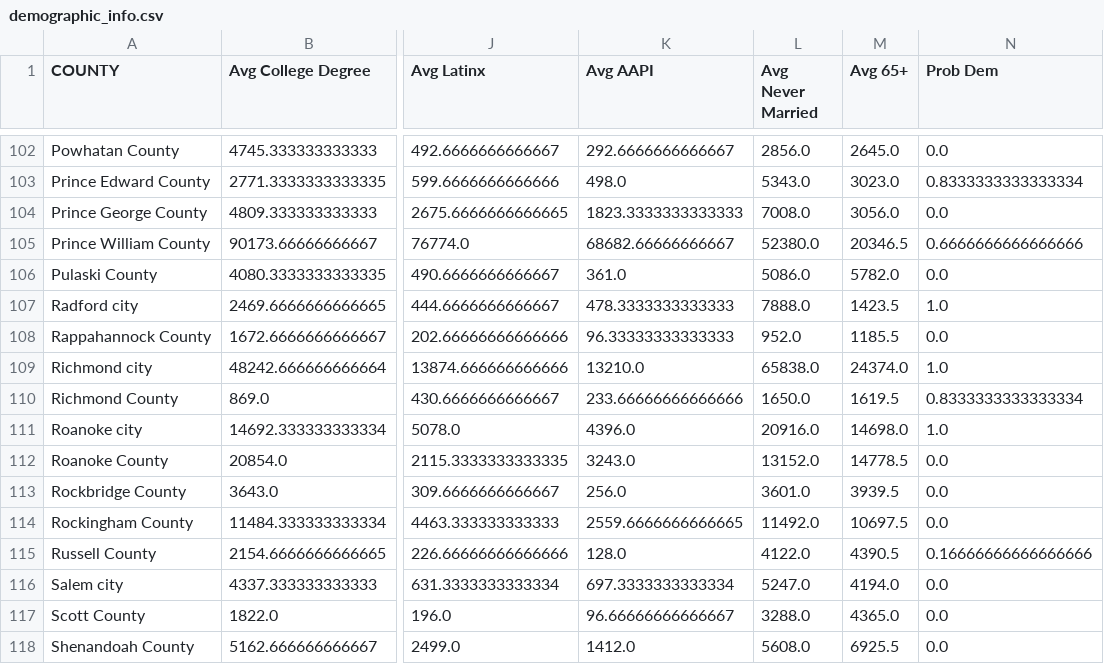
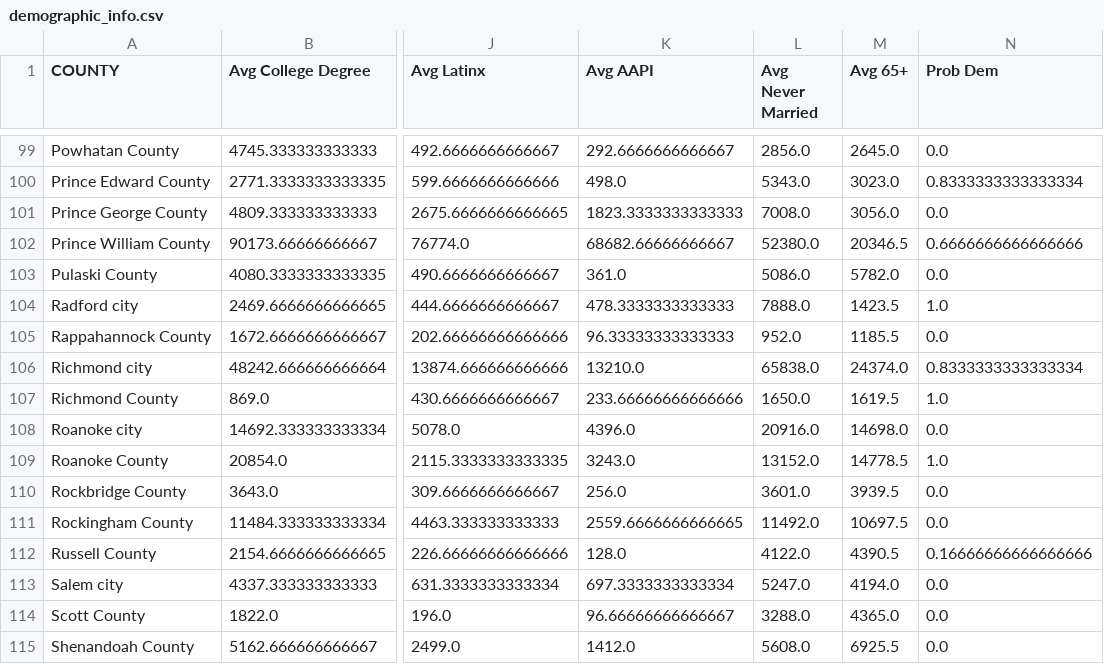
Before and after one commit to gsilver321/project_voting, a CSV file: data/demographic_info.csv, drawn as a sheet; only a part is shown, gaps mark what is left out; addresses are those after the commit; the diff covers the shown part only; the diff names each change by its address in the sheet, - before the commit and + after, or states it on an @@ line.

```diff
--- a/data/demographic_info.csv
+++ b/data/demographic_info.csv
-N106 (Prob Dem): 1.0
+N106 (Prob Dem): 0.8333333333333334
-N107 (Prob Dem): 0.8333333333333334
+N107 (Prob Dem): 1.0
-N108 (Prob Dem): 1.0
+N108 (Prob Dem): 0.0
-N109 (Prob Dem): 0.0
+N109 (Prob Dem): 1.0
```
Also changed, not shown: 4 removed rows and 4 edited cells elsewhere in this file.
